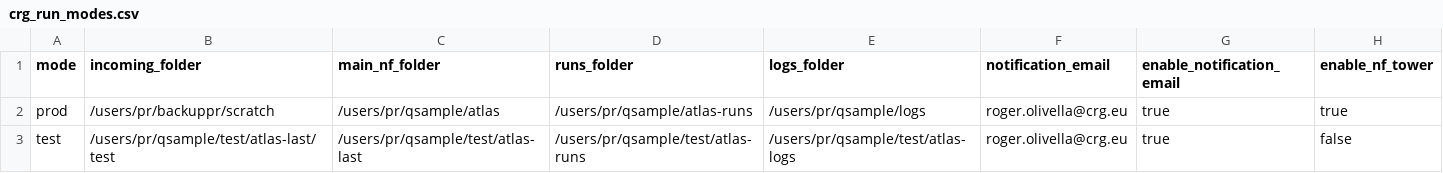
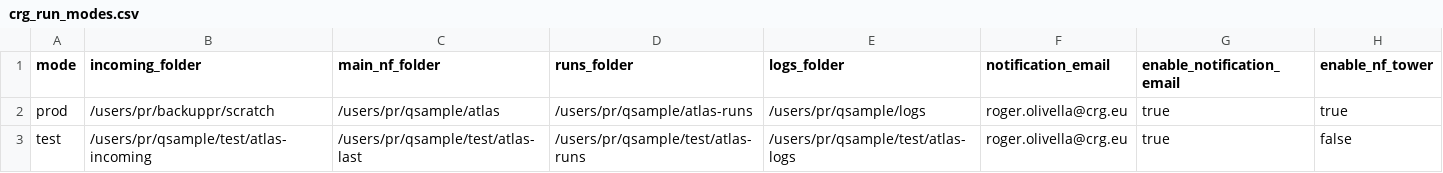
Before and after one commit to proteomicsunitcrg/atlas, a CSV file: assets/crg_run_modes.csv, drawn as a sheet.

```diff
--- a/assets/crg_run_modes.csv
+++ b/assets/crg_run_modes.csv
@@ -2,2 +2,2 @@ mode,incoming_folder,main_nf_folder,runs_folder,logs_folder,notification_email,e
 prod,/users/pr/backuppr/scratch,/users/pr/qsample/atlas,/users/pr/qsample/atlas-runs,/users/pr/qsample/logs,roger.olivella@crg.eu,true,true
-test,/users/pr/qsample/test/atlas-last/test,/users/pr/qsample/test/atlas-last,/users/pr/qsample/test/atlas-runs,/users/pr/qsample/test/atlas-logs,roger.olivella@crg.eu,true,false
+test,/users/pr/qsample/test/atlas-incoming,/users/pr/qsample/test/atlas-last,/users/pr/qsample/test/atlas-runs,/users/pr/qsample/test/atlas-logs,roger.olivella@crg.eu,true,false
```
Also changed, not shown: assets/crg_test_params.csv, 2 other files.
